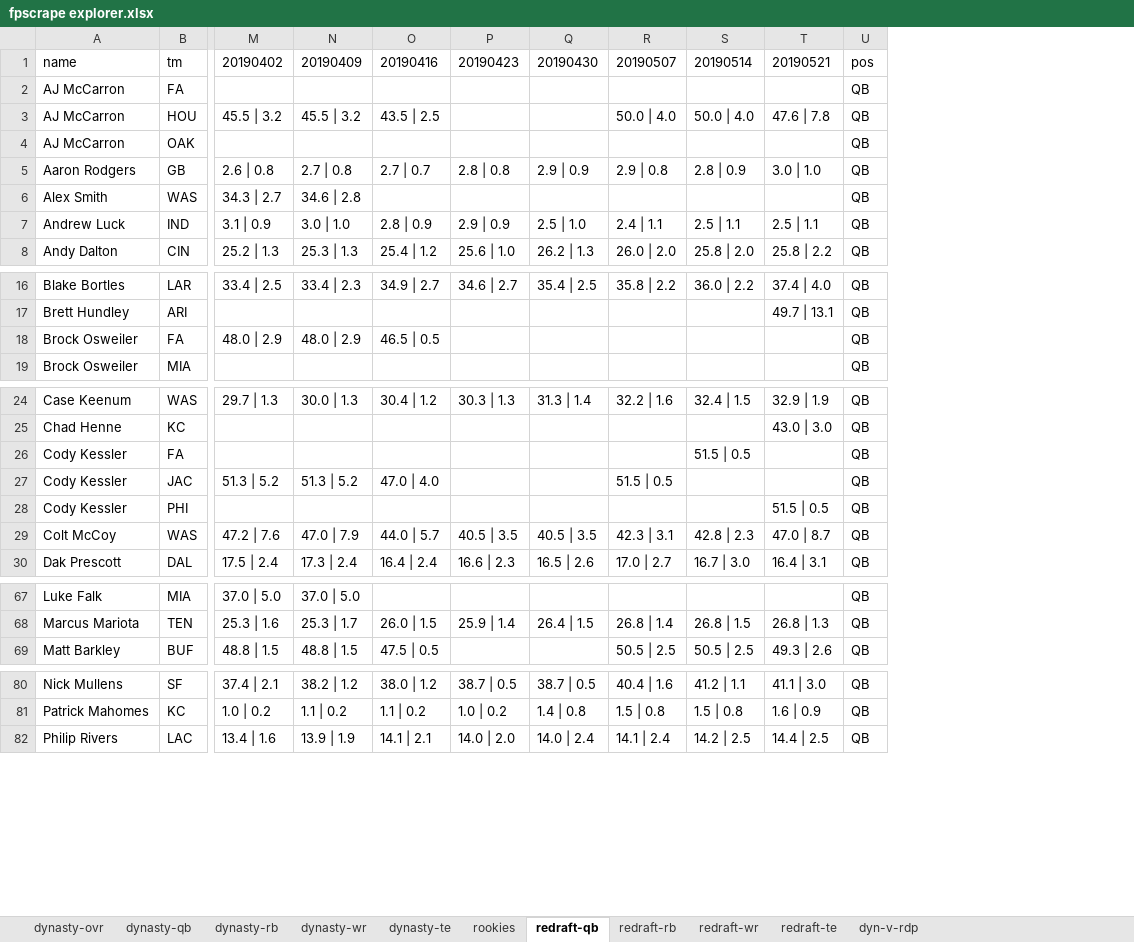
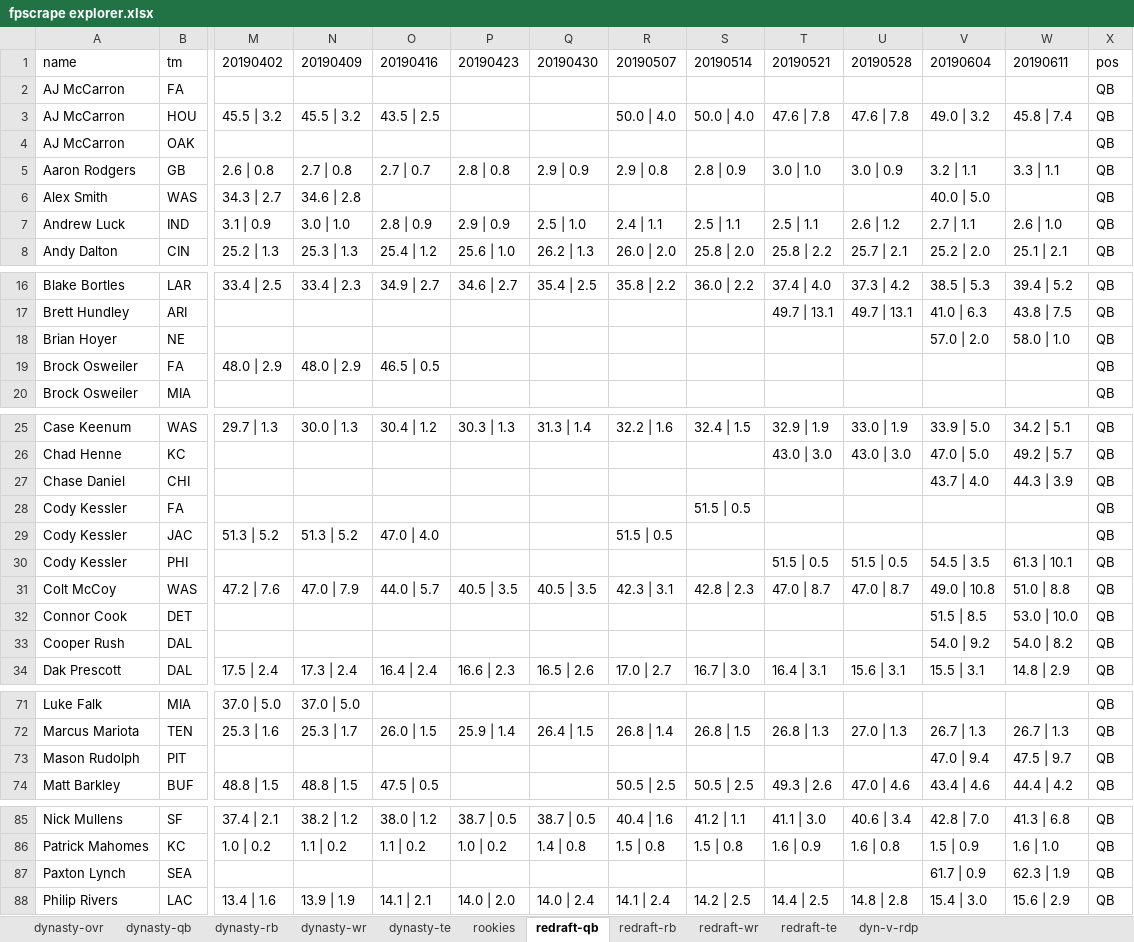
Before and after one commit to dynastyprocess/data, an Excel workbook: files/workbooks/fpscrape explorer.xlsx, sheet redraft-qb, drawn as a sheet; only a part is shown, gaps mark what is left out; values as stored, in another font and other column widths than the file's, no borders; table styles not drawn; rows hold the shown columns only; the diff covers the shown part only; the diff names each change by its address in the sheet, - before the commit and + after, or states it on an @@ line.

```diff
--- a/files/workbooks/fpscrape explorer.xlsx (sheet redraft-qb)
+++ b/files/workbooks/fpscrape explorer.xlsx (sheet redraft-qb)
+column U, rows 1-8: 20190528 |  | 47.6 | 7.8 |  | 3.0 | 0.9 |  | 2.6 | 1.2 | 25.7 | 2.1; rows 16-17: 37.3 | 4.2 | 49.7 | 13.1; rows 25-26: 33.0 | 1.9 | 43.0 | 3.0; rows 30-31: 51.5 | 0.5 | 47.0 | 8.7; row 34: 15.6 | 3.1; row 72: 27.0 | 1.3; row 74: 47.0 | 4.6; rows 85-86: 40.6 | 3.4 | 1.6 | 0.8; row 88: 14.8 | 2.8
+column V, rows 1-8: 20190604 |  | 49.0 | 3.2 |  | 3.2 | 1.1 | 40.0 | 5.0 | 2.7 | 1.1 | 25.2 | 2.0; rows 16-17: 38.5 | 5.3 | 41.0 | 6.3; rows 25-26: 33.9 | 5.0 | 47.0 | 5.0; rows 30-31: 54.5 | 3.5 | 49.0 | 10.8; row 34: 15.5 | 3.1; row 72: 26.7 | 1.3; row 74: 43.4 | 4.6; rows 85-86: 42.8 | 7.0 | 1.5 | 0.9; row 88: 15.4 | 3.0
+column W, rows 1-8: 20190611 |  | 45.8 | 7.4 |  | 3.3 | 1.1 |  | 2.6 | 1.0 | 25.1 | 2.1; rows 16-17: 39.4 | 5.2 | 43.8 | 7.5; rows 25-26: 34.2 | 5.1 | 49.2 | 5.7; rows 30-31: 61.3 | 10.1 | 51.0 | 8.8; row 34: 14.8 | 2.9; row 72: 26.7 | 1.3; row 74: 44.4 | 4.2; rows 85-86: 41.3 | 6.8 | 1.6 | 1.0; row 88: 15.6 | 2.9
+row 18: Brian Hoyer | NE |  |  |  |  |  |  |  |  |  | 57.0 | 2.0 | 58.0 | 1.0 | QB
+row 27: Chase Daniel | CHI |  |  |  |  |  |  |  |  |  | 43.7 | 4.0 | 44.3 | 3.9 | QB
+row 32: Connor Cook | DET |  |  |  |  |  |  |  |  |  | 51.5 | 8.5 | 53.0 | 10.0 | QB
+row 33: Cooper Rush | DAL |  |  |  |  |  |  |  |  |  | 54.0 | 9.2 | 54.0 | 8.2 | QB
+row 73: Mason Rudolph | PIT |  |  |  |  |  |  |  |  |  | 47.0 | 9.4 | 47.5 | 9.7 | QB
+row 87: Paxton Lynch | SEA |  |  |  |  |  |  |  |  |  | 61.7 | 0.9 | 62.3 | 1.9 | QB
```
Also changed, not shown: 2 added rows elsewhere in this sheet, sheet dyn-v-rdp, sheet redraft-wr, sheet redraft-rb, sheet redraft-te, sheet dynasty-ovr, sheet dynasty-wr, 4 more sheets, files/workbooks/personal-rankings.xlsx, files/workbooks/values-calculator v2.xlsx, 21 other files.
